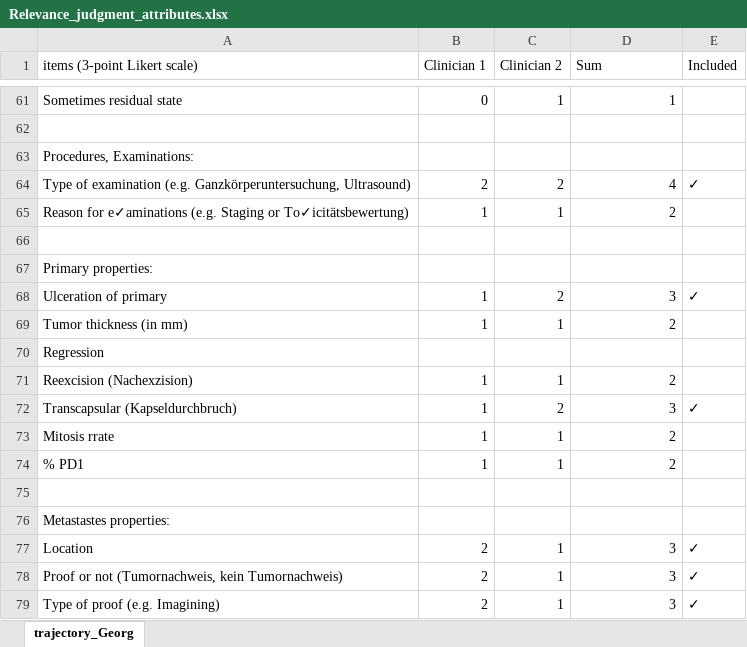
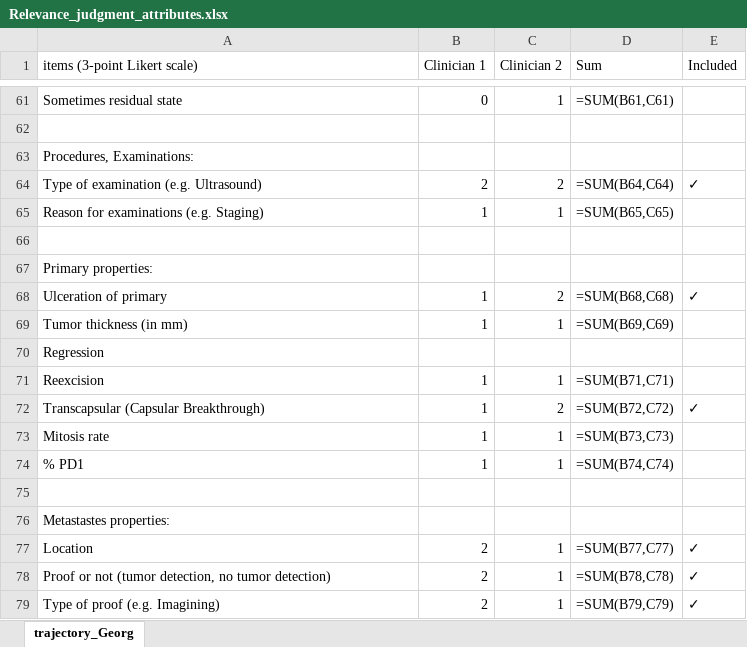
Before and after one commit to rtg-wispermed/Patient_trajectory_public, an Excel workbook: Relevance_judgment/Relevance_judgment_attributes.xlsx, sheet trajectory_Georg, drawn as a sheet; only a part is shown, gaps mark what is left out; values as stored, in another font and other column widths than the file's, no cell formats; formulas without a stored value are shown as written; charts and pictures and conditional formats not drawn; the diff covers the shown part only; the diff names each change by its address in the sheet, - before the commit and + after, or states it on an @@ line.

```diff
--- a/Relevance_judgment/Relevance_judgment_attributes.xlsx (sheet trajectory_Georg)
+++ b/Relevance_judgment/Relevance_judgment_attributes.xlsx (sheet trajectory_Georg)
-D61 (Sum): 1
+D61 (Sum): =SUM(B61,C61)
-A64 (items (3-point Likert scale)): …examination (e.g. Ganzkörperuntersuchung, Ultrasound)
+A64 (items (3-point Likert scale)): …examination (e.g. Ultrasound)
-D64 (Sum): 4
+D64 (Sum): =SUM(B64,C64)
-A65 (items (3-point Likert scale)): Reason for e✓aminations (e.g. Staging or To✓icitätsbewertung)
+A65 (items (3-point Likert scale)): Reason for examinations (e.g. Staging)
-D65 (Sum): 2
+D65 (Sum): =SUM(B65,C65)
-D68 (Sum): 3
+D68 (Sum): =SUM(B68,C68)
-D69 (Sum): 2
+D69 (Sum): =SUM(B69,C69)
-A71 (items (3-point Likert scale)): Reexcision (Nachexzision)
+A71 (items (3-point Likert scale)): Reexcision
-D71 (Sum): 2
+D71 (Sum): =SUM(B71,C71)
-A72 (items (3-point Likert scale)): Transcapsular (Kapseldurchbruch)
+A72 (items (3-point Likert scale)): Transcapsular (Capsular Breakthrough)
-D72 (Sum): 3
+D72 (Sum): =SUM(B72,C72)
-A73 (items (3-point Likert scale)): Mitosis rrate
+A73 (items (3-point Likert scale)): Mitosis rate
-D73 (Sum): 2
+D73 (Sum): =SUM(B73,C73)
-D74 (Sum): 2
+D74 (Sum): =SUM(B74,C74)
-D77 (Sum): 3
+D77 (Sum): =SUM(B77,C77)
-A78 (items (3-point Likert scale)): …or not (Tumornachweis, kein Tumornachweis)
+A78 (items (3-point Likert scale)): …or not (tumor detection, no tumor detection)
-D78 (Sum): 3
+D78 (Sum): =SUM(B78,C78)
-D79 (Sum): 3
+D79 (Sum): =SUM(B79,C79)
```
Also changed, not shown: 44 edited cells elsewhere in this sheet, cell formats, charts or pictures, 2 other files.
